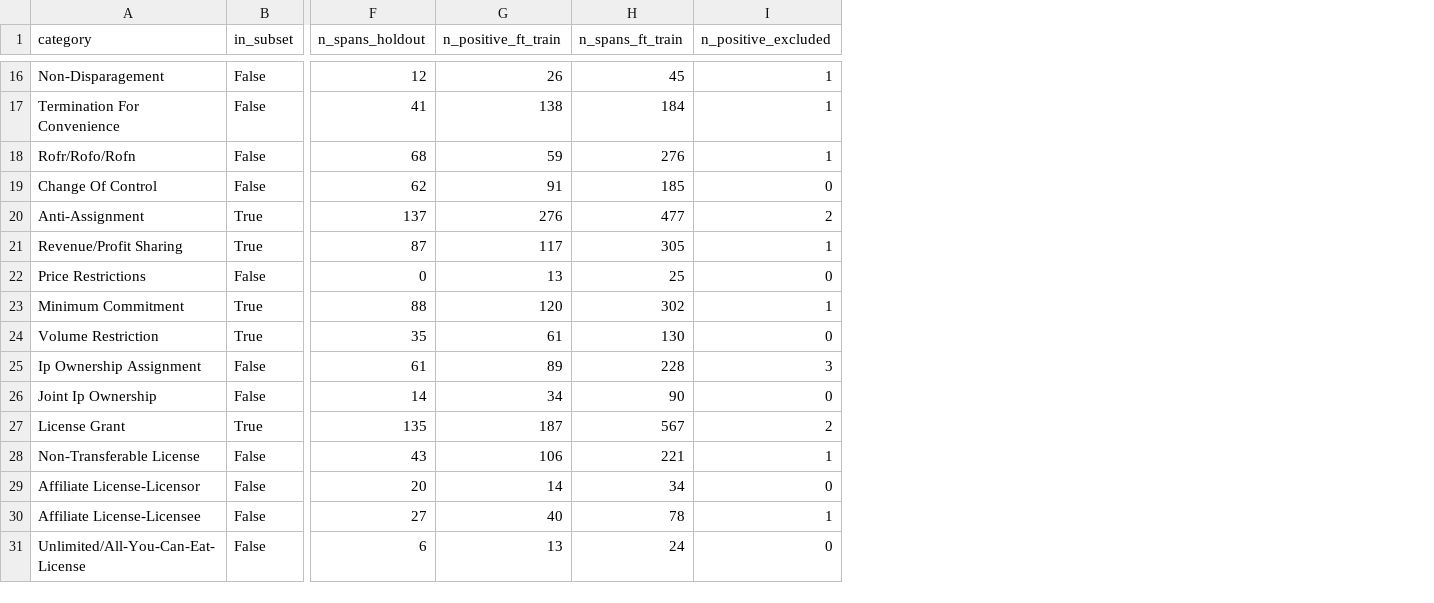
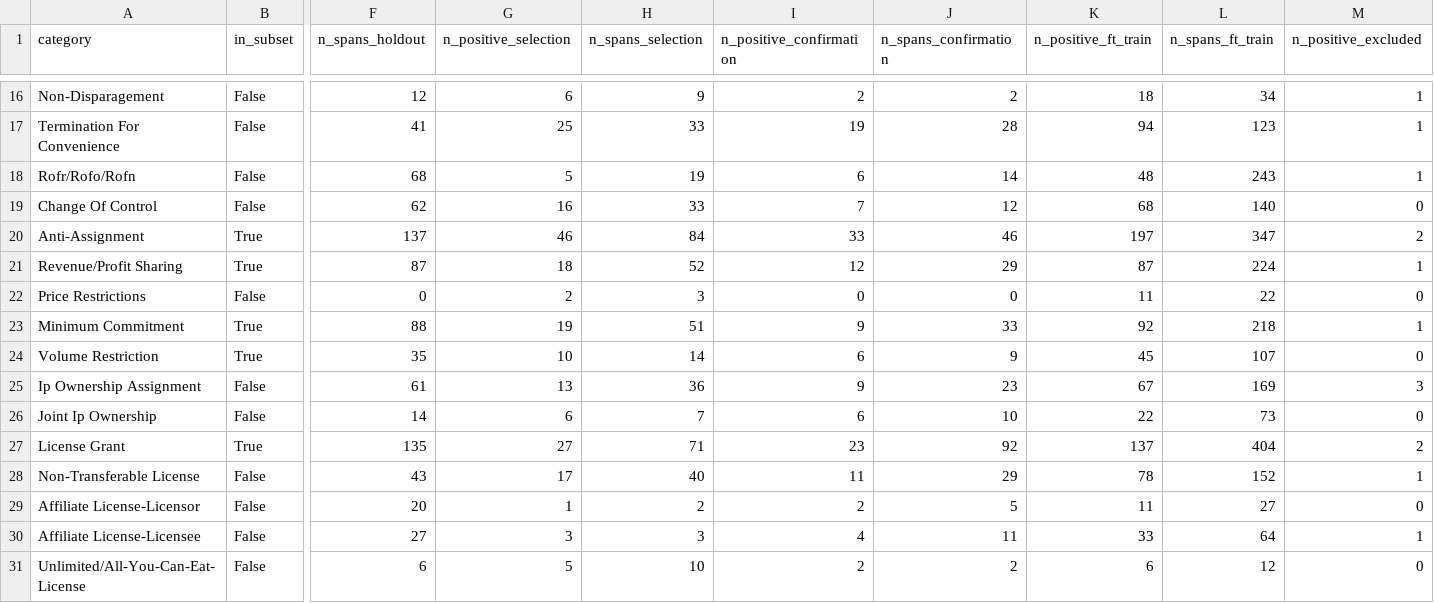
Before and after one commit to tlifke/morel-research, a CSV file: studies/008-principled-extraction-cuad/data/processed/stats/category_counts.csv, drawn as a sheet; only a part is shown, gaps mark what is left out; addresses are those after the commit; the diff covers the shown part only; the diff names each change by its address in the sheet, - before the commit and + after, or states it on an @@ line.

```diff
--- a/studies/008-principled-extraction-cuad/data/processed/stats/category_counts.csv
+++ b/studies/008-principled-extraction-cuad/data/processed/stats/category_counts.csv
+column G (n_positive_selection), rows 16-31: 6 | 25 | 5 | 16 | 46 | 18 | 2 | 19 | 10 | 13 | 6 | 27 | 17 | 1 | 3 | 5
+column H (n_spans_selection), rows 16-31: 9 | 33 | 19 | 33 | 84 | 52 | 3 | 51 | 14 | 36 | 7 | 71 | 40 | 2 | 3 | 10
+column I (n_positive_confirmation), rows 16-31: 2 | 19 | 6 | 7 | 33 | 12 | 0 | 9 | 6 | 9 | 6 | 23 | 11 | 2 | 4 | 2
+column J (n_spans_confirmation), rows 16-31: 2 | 28 | 14 | 12 | 46 | 29 | 0 | 33 | 9 | 23 | 10 | 92 | 29 | 5 | 11 | 2
-K16 (n_positive_ft_train): 26
+K16 (n_positive_ft_train): 18
-L16 (n_spans_ft_train): 45
+L16 (n_spans_ft_train): 34
-K17 (n_positive_ft_train): 138
+K17 (n_positive_ft_train): 94
-L17 (n_spans_ft_train): 184
+L17 (n_spans_ft_train): 123
-K18 (n_positive_ft_train): 59
+K18 (n_positive_ft_train): 48
-L18 (n_spans_ft_train): 276
+L18 (n_spans_ft_train): 243
-K19 (n_positive_ft_train): 91
+K19 (n_positive_ft_train): 68
-L19 (n_spans_ft_train): 185
+L19 (n_spans_ft_train): 140
-K20 (n_positive_ft_train): 276
+K20 (n_positive_ft_train): 197
-L20 (n_spans_ft_train): 477
+L20 (n_spans_ft_train): 347
-K21 (n_positive_ft_train): 117
+K21 (n_positive_ft_train): 87
-L21 (n_spans_ft_train): 305
+L21 (n_spans_ft_train): 224
-K22 (n_positive_ft_train): 13
+K22 (n_positive_ft_train): 11
-L22 (n_spans_ft_train): 25
+L22 (n_spans_ft_train): 22
-K23 (n_positive_ft_train): 120
+K23 (n_positive_ft_train): 92
-L23 (n_spans_ft_train): 302
+L23 (n_spans_ft_train): 218
-K24 (n_positive_ft_train): 61
+K24 (n_positive_ft_train): 45
-L24 (n_spans_ft_train): 130
+L24 (n_spans_ft_train): 107
-K25 (n_positive_ft_train): 89
+K25 (n_positive_ft_train): 67
-L25 (n_spans_ft_train): 228
+L25 (n_spans_ft_train): 169
-K26 (n_positive_ft_train): 34
+K26 (n_positive_ft_train): 22
-L26 (n_spans_ft_train): 90
+L26 (n_spans_ft_train): 73
-K27 (n_positive_ft_train): 187
+K27 (n_positive_ft_train): 137
-L27 (n_spans_ft_train): 567
+L27 (n_spans_ft_train): 404
-K28 (n_positive_ft_train): 106
+K28 (n_positive_ft_train): 78
-L28 (n_spans_ft_train): 221
+L28 (n_spans_ft_train): 152
-K29 (n_positive_ft_train): 14
+K29 (n_positive_ft_train): 11
-L29 (n_spans_ft_train): 34
+L29 (n_spans_ft_train): 27
-K30 (n_positive_ft_train): 40
+K30 (n_positive_ft_train): 33
-L30 (n_spans_ft_train): 78
+L30 (n_spans_ft_train): 64
-K31 (n_positive_ft_train): 13
+K31 (n_positive_ft_train): 6
-L31 (n_spans_ft_train): 24
+L31 (n_spans_ft_train): 12
```
Also changed, not shown: 50 edited cells elsewhere in this file, studies/008-principled-extraction-cuad/data/processed/stats/length_distribution.csv, 19 other files.
